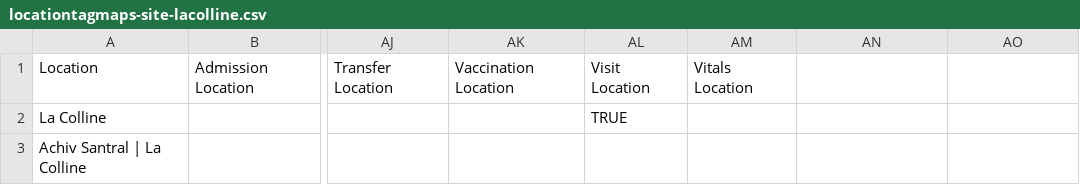
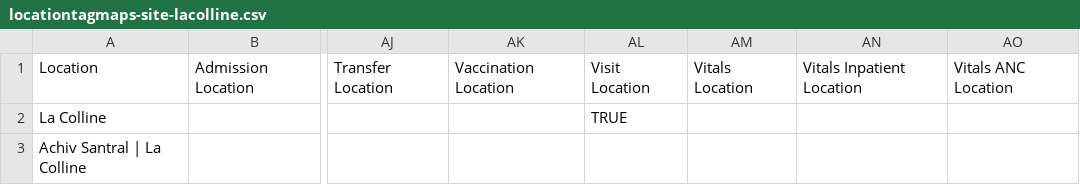
Before and after one commit to PIH/zl-emr, a CSV file: content/configuration/backend_configuration/locationtagmaps/locationtagmaps-site-lacolline.csv, drawn as a sheet; only a part is shown, gaps mark what is left out; the diff names each change by its address in the sheet, - before the commit and + after, or states it on an @@ line.

```diff
--- a/content/configuration/backend_configuration/locationtagmaps/locationtagmaps-site-lacolline.csv
+++ b/content/configuration/backend_configuration/locationtagmaps/locationtagmaps-site-lacolline.csv
-AN1: (empty)
+AN1: Vitals Inpatient Location
-AO1: (empty)
+AO1: Vitals ANC Location
```
Also changed, not shown: content/configuration/backend_configuration/locationtagmaps/locationtagmaps-site-boucancarre.csv, content/configuration/backend_configuration/locationtagmaps/locationtagmaps-site-cross_site.csv, 10 other files.
